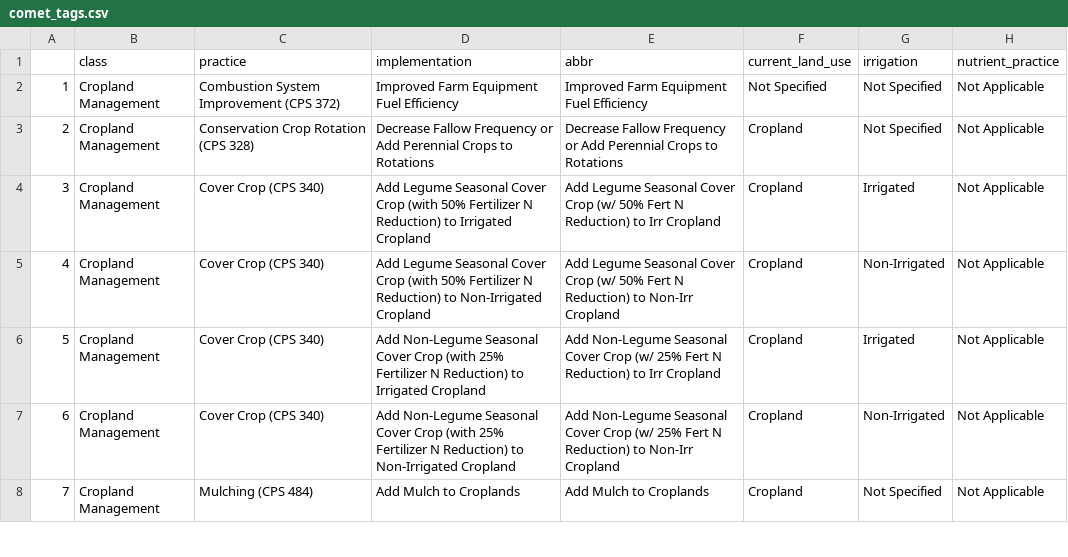
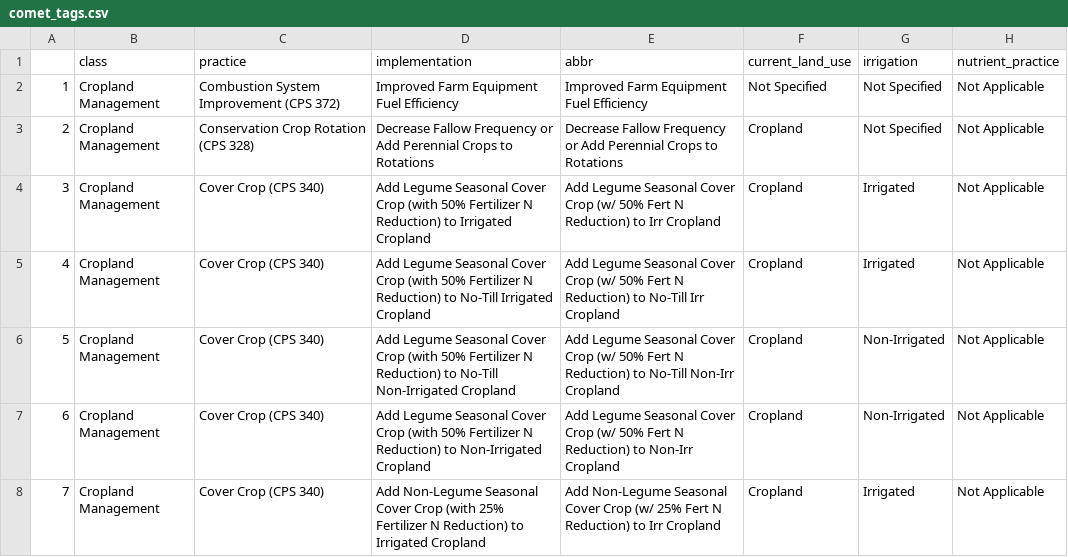
Before and after one commit to WA-Department-of-Agriculture/WaCSE, a CSV file: data-raw/comet_tags.csv, drawn as a sheet; only a part is shown; the shorter side is filled out with more unchanged rows; addresses are those after the commit; the diff covers the shown part only; the diff names each change by its address in the sheet, - before the commit and + after, or states it on an @@ line.

Commit message:
update with 2022 COMET-Planner 3.0 data

```diff
--- a/data-raw/comet_tags.csv
+++ b/data-raw/comet_tags.csv
+row 5: 4 | Cropland Management | Cover Crop (CPS 340) | Add Legume Seasonal Cover Crop (with 50% Fertilizer N Reduction) to No-Till Irrigated Cropland | Add Legume Seasonal Cover Crop (w/ 50% Fert N Reduction) to No-Till Irr Cropland | Cropland | Irrigated | Not Applicable
+row 6: 5 | Cropland Management | Cover Crop (CPS 340) | Add Legume Seasonal Cover Crop (with 50% Fertilizer N Reduction) to No-Till Non-Irrigated Cropland | Add Legume Seasonal Cover Crop (w/ 50% Fert N Reduction) to No-Till Non-Irr Cropland | Cropland | Non-Irrigated | Not Applicable
@@ column A renumbered from row 7 down @@
```
Also changed, not shown: 2 added rows and 5 removed rows elsewhere in this file, 25 other files.
